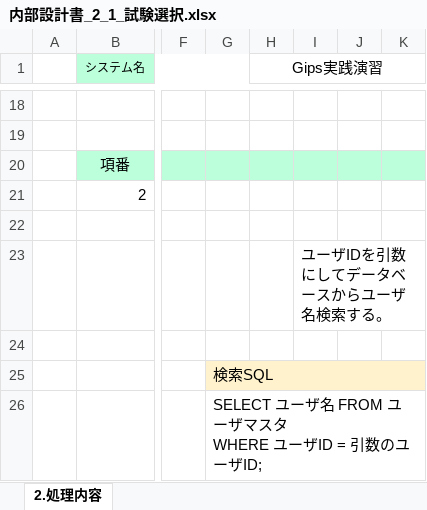
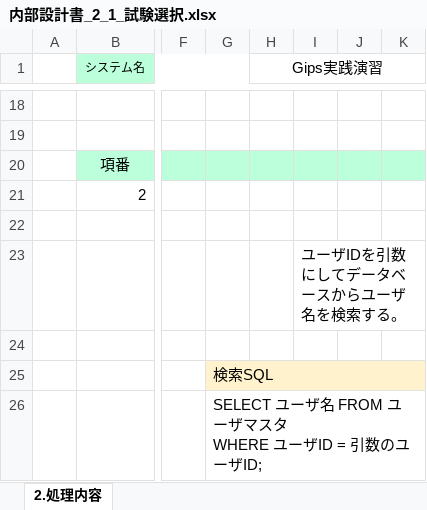
Before and after one commit to gips-yoshikawa/SYLPH-Project, an Excel workbook: 内部設計書/内部設計書_2_1_試験選択.xlsx, sheet 2.処理内容, drawn as a sheet; only a part is shown, gaps mark what is left out; values as stored, in another font and other column widths than the file's, no borders; the diff names each change by its address in the sheet, - before the commit and + after, or states it on an @@ line.

```diff
--- a/内部設計書/内部設計書_2_1_試験選択.xlsx (sheet 2.処理内容)
+++ b/内部設計書/内部設計書_2_1_試験選択.xlsx (sheet 2.処理内容)
-I23: ユーザIDを引数にしてデータベースからユーザ名検索する。
+I23: ユーザIDを引数にしてデータベースからユーザ名を検索する。
```
Also changed, not shown: 2 other files.
